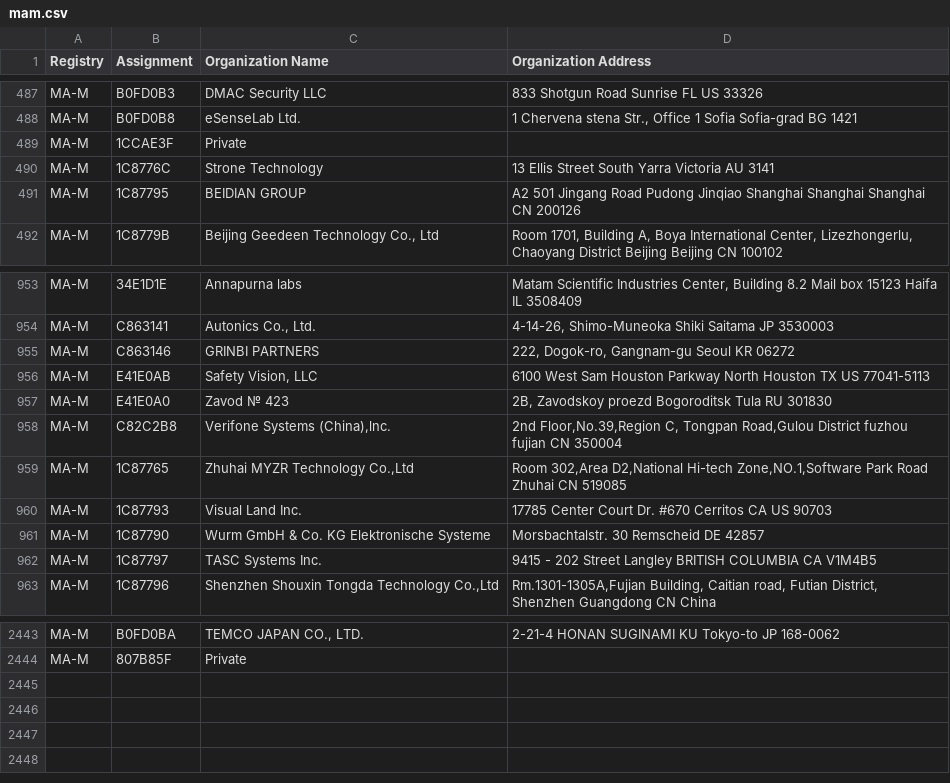
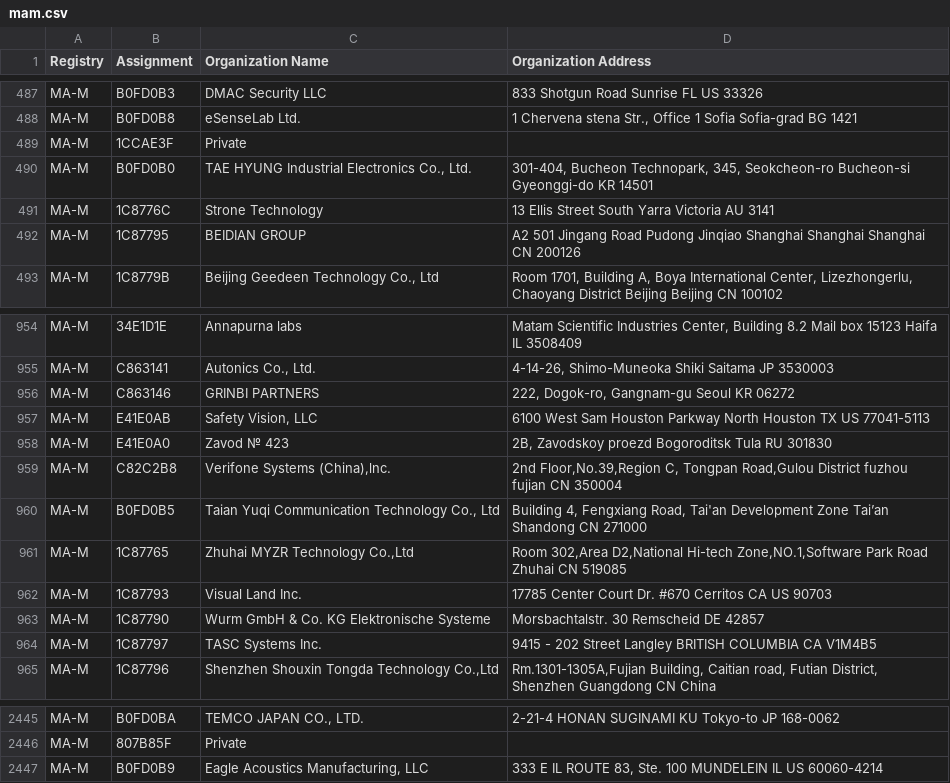
Before and after one commit to hdm/mac-tracker, a CSV file: data/ieee/mam.csv, drawn as a sheet; only a part is shown, gaps mark what is left out.

```diff
--- a/data/ieee/mam.csv
+++ b/data/ieee/mam.csv
@@ -489,2 +489,3 @@ MA-M,B0FD0B8,eSenseLab Ltd.,"1 Chervena stena Str., Office 1 Sofia Sofia-grad BG
 MA-M,1CCAE3F,Private,
+MA-M,B0FD0B0,"TAE HYUNG Industrial Electronics Co., Ltd.","301-404, Bucheon Technopark, 345, Seokcheon-ro Bucheon-si Gyeonggi-do KR 14501 "
 MA-M,1C8776C,Strone Technology,13 Ellis Street South Yarra Victoria AU 3141
@@ -958,2 +959,3 @@ MA-M,E41E0A0,Zavod № 423,"2B, Zavodskoy proezd Bogoroditsk Tula RU 301830 "
 MA-M,C82C2B8,"Verifone Systems (China),lnc.","2nd Floor,No.39,Region C, Tongpan Road,Gulou District fuzhou fujian CN 350004 "
+MA-M,B0FD0B5,"Taian Yuqi Communication Technology Co., Ltd","Building 4, Fengxiang Road, Tai'an Development Zone Tai’an Shandong CN 271000 "
 MA-M,1C87765,"Zhuhai MYZR Technology Co.,Ltd","Room 302,Area D2,National Hi-tech Zone,NO.1,Software Park Road Zhuhai  CN 519085 "
@@ -2444 +2446,2 @@ MA-M,B0FD0BA,"TEMCO JAPAN CO., LTD.",2-21-4 HONAN SUGINAMI KU Tokyo-to JP 168-00
 MA-M,807B85F,Private,
+MA-M,B0FD0B9,"Eagle Acoustics Manufacturing, LLC ","333 E IL ROUTE 83, Ste. 100 MUNDELEIN IL US 60060-4214 "
```
Also changed, not shown: data/ieee/oui36.csv, 17 other files.
